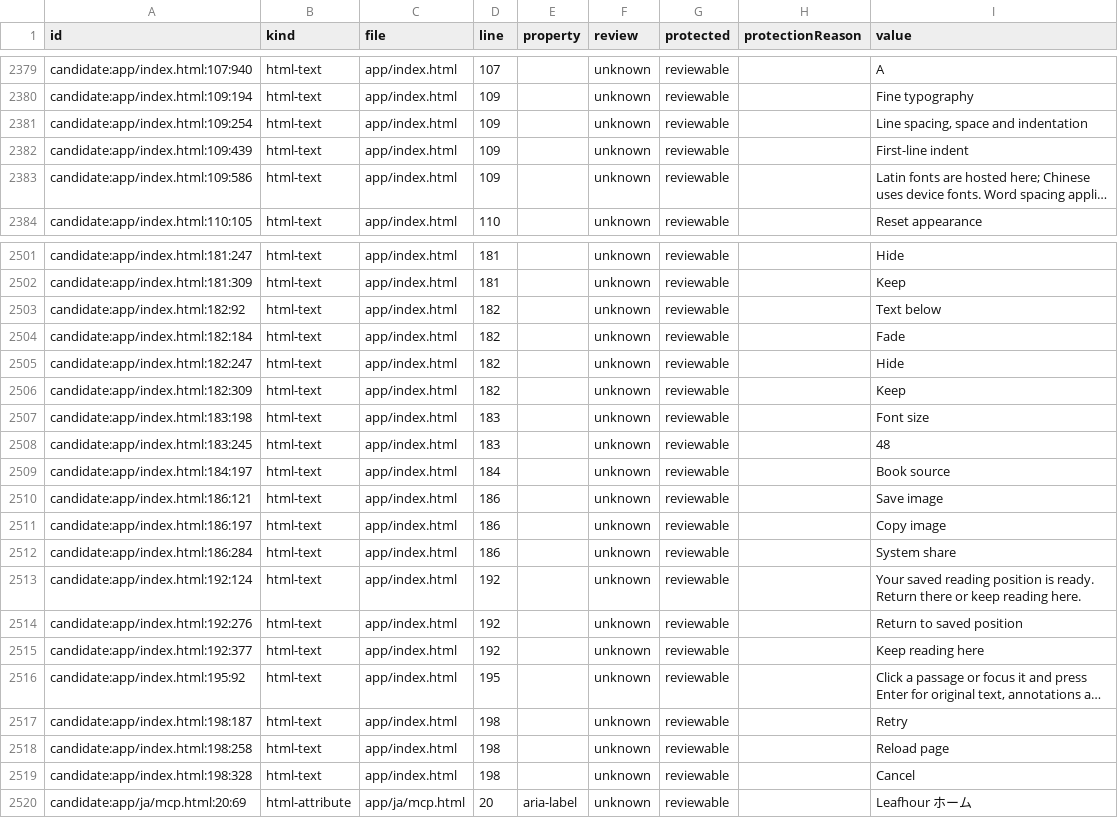
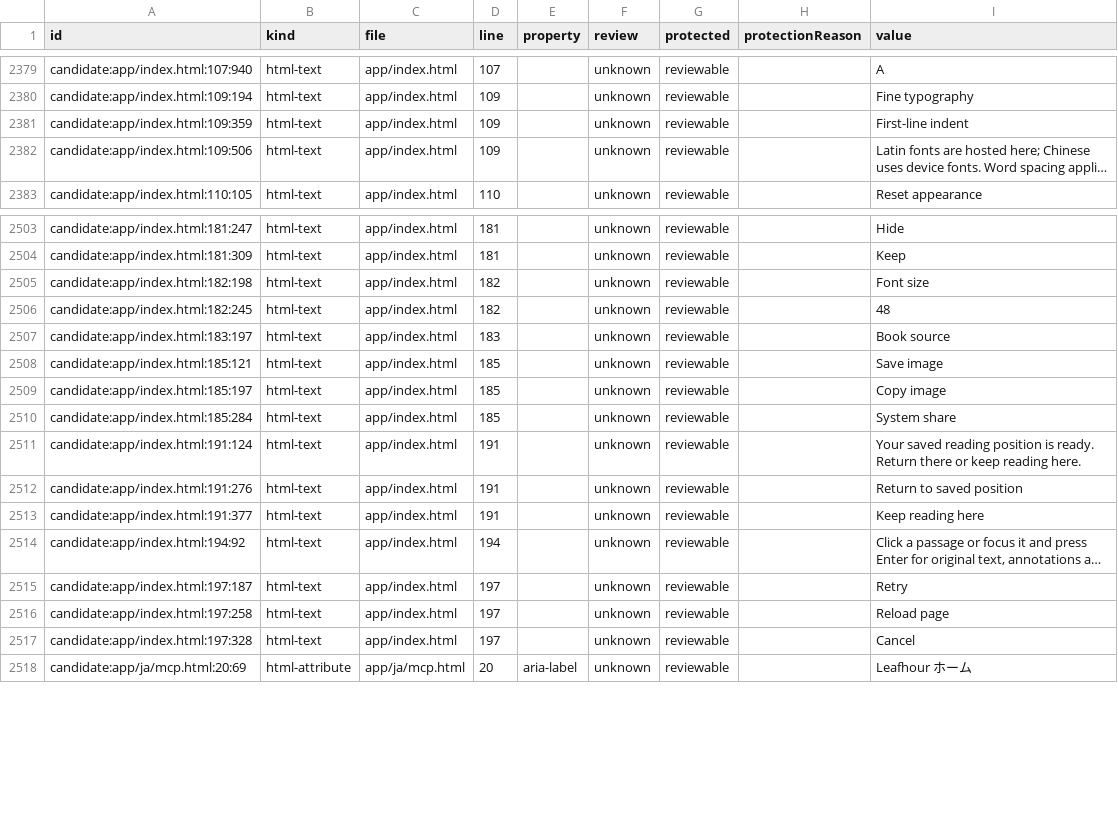
Before and after one commit to getyak/leafhour, a CSV file: docs/copy/copy-candidates.csv, drawn as a sheet; only a part is shown, gaps mark what is left out; long unchanged cells end in …; removed rows and columns are numbered as before the commit, all else as after; the diff covers the shown part only; the diff names each change by its address in the sheet, - before the commit and + after, or states it on an @@ line.

```diff
--- a/docs/copy/copy-candidates.csv
+++ b/docs/copy/copy-candidates.csv
-row 2381: candidate:app/index.html:109:254 | html-text | app/index.html | 109 |  | unknown | reviewable |  | Line spacing, space and indentation
-A2381 (id): candidate:app/index.html:109:439
+A2381 (id): candidate:app/index.html:109:359
-A2382 (id): candidate:app/index.html:109:586
+A2382 (id): candidate:app/index.html:109:506
-A2505 (id): candidate:app/index.html:182:92
+A2505 (id): candidate:app/index.html:182:198
-I2505 (value): Text below
+I2505 (value): Font size
-row 2504: candidate:app/index.html:182:184 | html-text | app/index.html | 182 |  | unknown | reviewable |  | Fade
-A2506 (id): candidate:app/index.html:182:247
+A2506 (id): candidate:app/index.html:182:245
-I2506 (value): Hide
+I2506 (value): 48
-row 2506: candidate:app/index.html:182:309 | html-text | app/index.html | 182 |  | unknown | reviewable |  | Keep
-A2507 (id): candidate:app/index.html:183:198
+A2507 (id): candidate:app/index.html:183:197
-I2507 (value): Font size
+I2507 (value): Book source
-row 2508: candidate:app/index.html:183:245 | html-text | app/index.html | 183 |  | unknown | reviewable |  | 48
-row 2509: candidate:app/index.html:184:197 | html-text | app/index.html | 184 |  | unknown | reviewable |  | Book source
-A2508 (id): candidate:app/index.html:186:121
+A2508 (id): candidate:app/index.html:185:121
-D2508:D2510 (line): 186
+D2508:D2510 (line): 185
-A2509 (id): candidate:app/index.html:186:197
+A2509 (id): candidate:app/index.html:185:197
-A2510 (id): candidate:app/index.html:186:284
+A2510 (id): candidate:app/index.html:185:284
-A2511 (id): candidate:app/index.html:192:124
+A2511 (id): candidate:app/index.html:191:124
-D2511:D2513 (line): 192
+D2511:D2513 (line): 191
-A2512 (id): candidate:app/index.html:192:276
+A2512 (id): candidate:app/index.html:191:276
-A2513 (id): candidate:app/index.html:192:377
+A2513 (id): candidate:app/index.html:191:377
-A2514 (id): candidate:app/index.html:195:92
+A2514 (id): candidate:app/index.html:194:92
-D2514 (line): 195
+D2514 (line): 194
-A2515 (id): candidate:app/index.html:198:187
+A2515 (id): candidate:app/index.html:197:187
-D2515:D2517 (line): 198
+D2515:D2517 (line): 197
-A2516 (id): candidate:app/index.html:198:258
+A2516 (id): candidate:app/index.html:197:258
-A2517 (id): candidate:app/index.html:198:328
+A2517 (id): candidate:app/index.html:197:328
```
Also changed, not shown: 4 added rows, 1 removed row and 43 edited cells elsewhere in this file, docs/copy/copy-inventory.csv, 2 other files.
